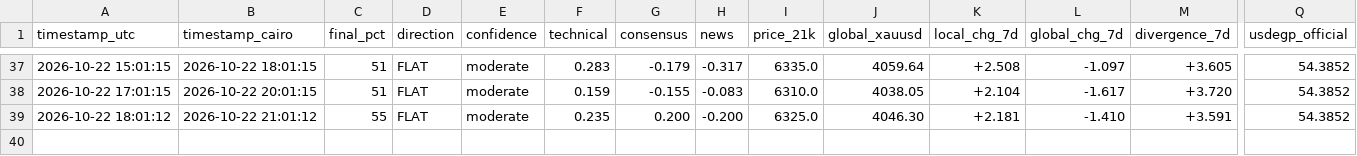
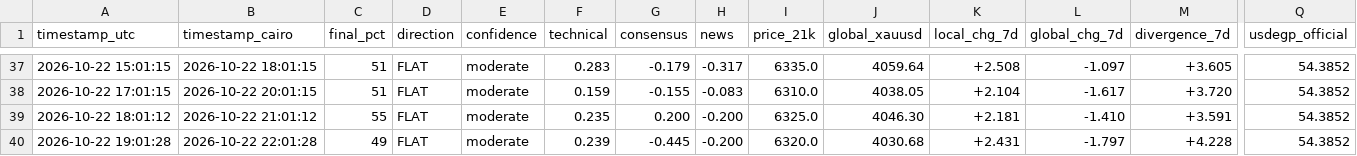
Before and after one commit to Moazahmed117823/gold_watcher, a CSV file: data/predictions.csv, drawn as a sheet; only a part is shown, gaps mark what is left out; rows hold the shown columns only; the diff names each change by its address in the sheet, - before the commit and + after, or states it on an @@ line.

```diff
--- a/data/predictions.csv
+++ b/data/predictions.csv
+row 40: 2026-10-22 19:01:28 | 2026-10-22 22:01:28 | 49 | FLAT | moderate | 0.239 | -0.445 | -0.200 | 6320.0 | 4030.68 | +2.431 | -1.797 | +4.228 | 54.3852
```
Also changed, not shown: data/gold_prices.csv, data/levels_history.csv.
